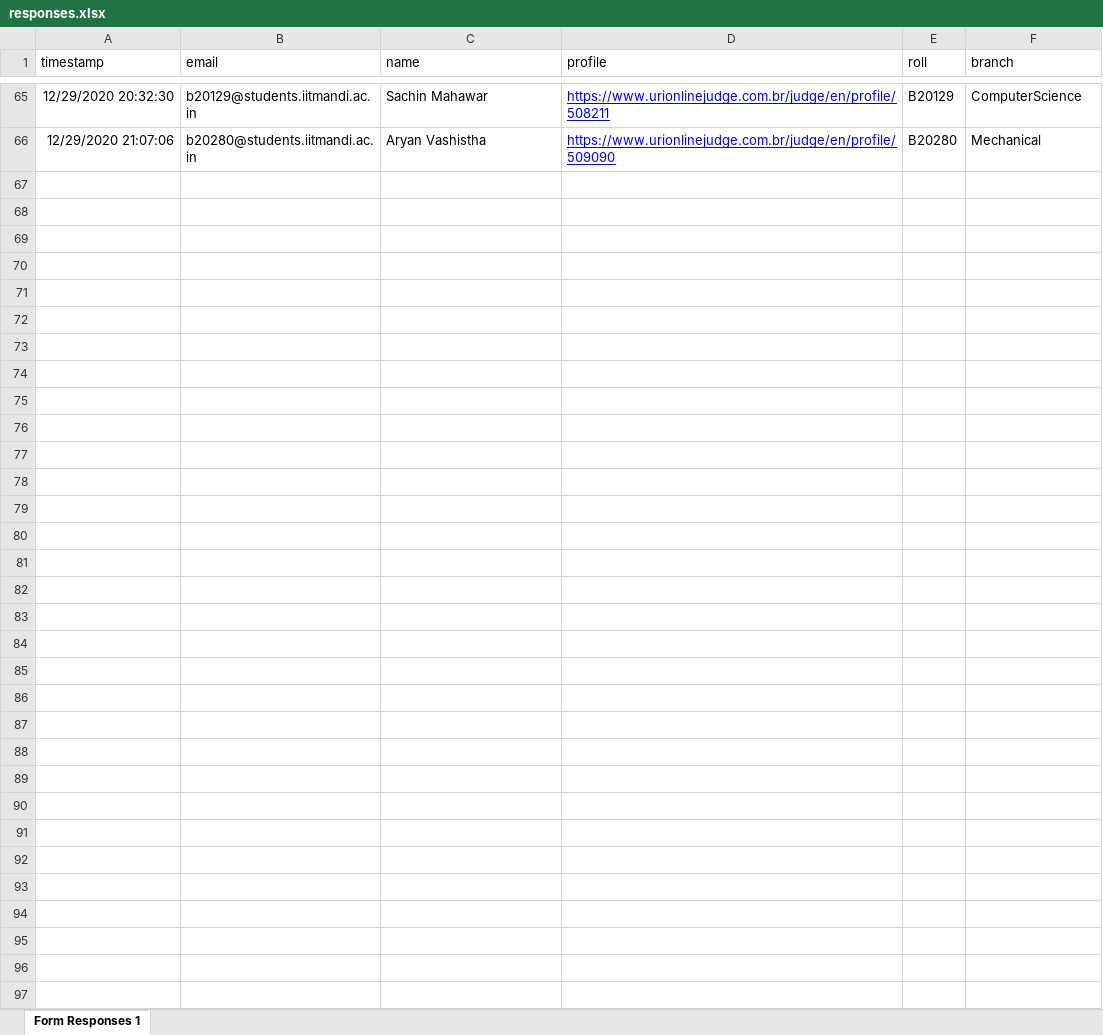
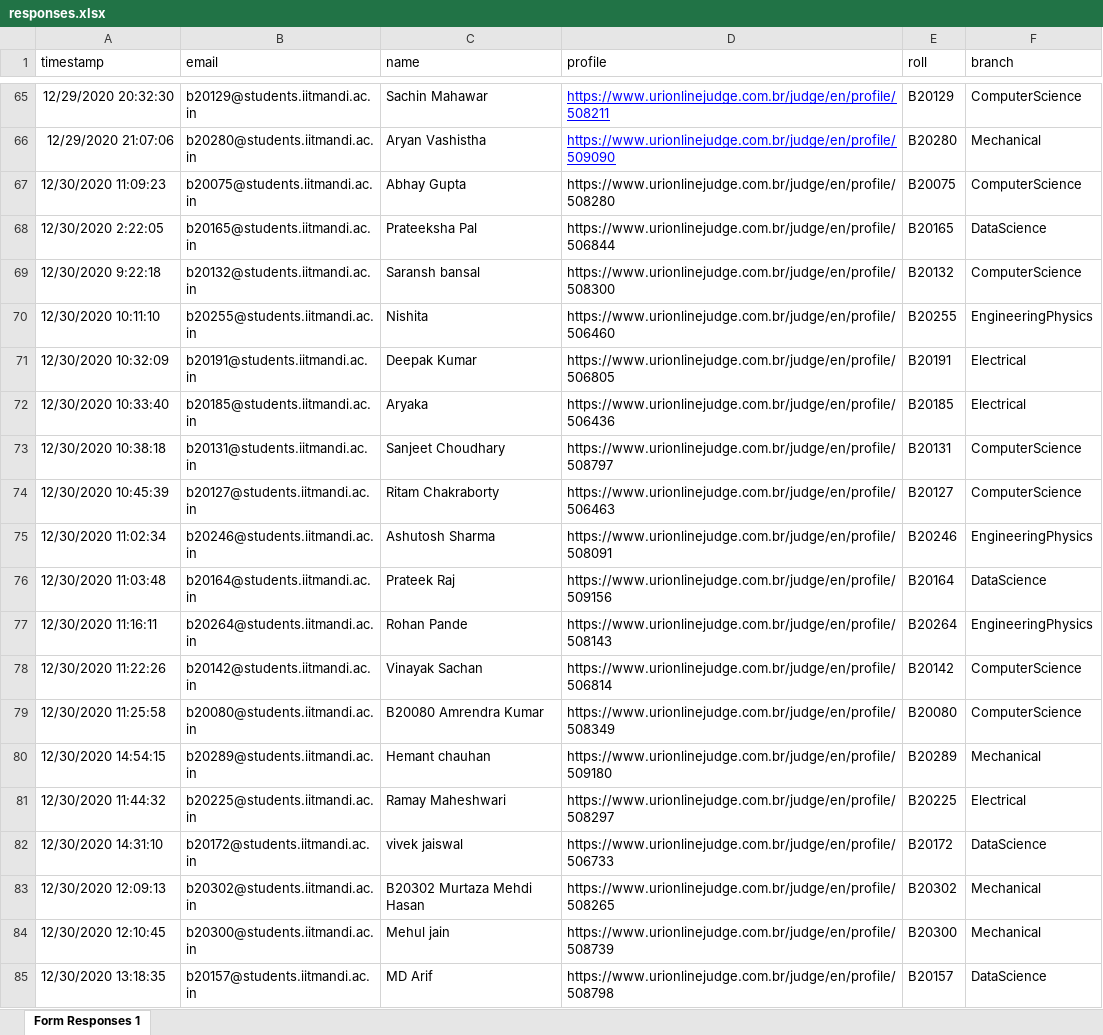
Before and after one commit to KamandPrompt/URI_Judge_Ranklist, an Excel workbook: responses.xlsx, sheet Form Responses 1, drawn as a sheet; only a part is shown, gaps mark what is left out; values as stored, in another font and other column widths than the file's, no borders; the diff covers the shown part only; the diff names each change by its address in the sheet, - before the commit and + after, or states it on an @@ line.

Commit message:
Add new participants

```diff
--- a/responses.xlsx (sheet Form Responses 1)
+++ b/responses.xlsx (sheet Form Responses 1)
+row 67: 12/30/2020 11:09:23 | b20075@students.iitmandi.ac.in | Abhay Gupta | https://www.urionlinejudge.com.br/judge/en/profile/508280 | B20075 | ComputerScience
+row 68: 12/30/2020 2:22:05 | b20165@students.iitmandi.ac.in | Prateeksha Pal | https://www.urionlinejudge.com.br/judge/en/profile/506844 | B20165 | DataScience
+row 69: 12/30/2020 9:22:18 | b20132@students.iitmandi.ac.in | Saransh bansal | https://www.urionlinejudge.com.br/judge/en/profile/508300 | B20132 | ComputerScience
+row 70: 12/30/2020 10:11:10 | b20255@students.iitmandi.ac.in | Nishita | https://www.urionlinejudge.com.br/judge/en/profile/506460 | B20255 | EngineeringPhysics
+row 71: 12/30/2020 10:32:09 | b20191@students.iitmandi.ac.in | Deepak Kumar | https://www.urionlinejudge.com.br/judge/en/profile/506805 | B20191 | Electrical
+row 72: 12/30/2020 10:33:40 | b20185@students.iitmandi.ac.in | Aryaka | https://www.urionlinejudge.com.br/judge/en/profile/506436 | B20185 | Electrical
+row 73: 12/30/2020 10:38:18 | b20131@students.iitmandi.ac.in | Sanjeet Choudhary | https://www.urionlinejudge.com.br/judge/en/profile/508797 | B20131 | ComputerScience
+row 74: 12/30/2020 10:45:39 | b20127@students.iitmandi.ac.in | Ritam Chakraborty | https://www.urionlinejudge.com.br/judge/en/profile/506463 | B20127 | ComputerScience
+row 75: 12/30/2020 11:02:34 | b20246@students.iitmandi.ac.in | Ashutosh Sharma | https://www.urionlinejudge.com.br/judge/en/profile/508091 | B20246 | EngineeringPhysics
+row 76: 12/30/2020 11:03:48 | b20164@students.iitmandi.ac.in | Prateek Raj | https://www.urionlinejudge.com.br/judge/en/profile/509156 | B20164 | DataScience
+row 77: 12/30/2020 11:16:11 | b20264@students.iitmandi.ac.in | Rohan Pande | https://www.urionlinejudge.com.br/judge/en/profile/508143 | B20264 | EngineeringPhysics
+row 78: 12/30/2020 11:22:26 | b20142@students.iitmandi.ac.in | Vinayak Sachan | https://www.urionlinejudge.com.br/judge/en/profile/506814 | B20142 | ComputerScience
+row 79: 12/30/2020 11:25:58 | b20080@students.iitmandi.ac.in | B20080 Amrendra Kumar | https://www.urionlinejudge.com.br/judge/en/profile/508349 | B20080 | ComputerScience
+row 80: 12/30/2020 14:54:15 | b20289@students.iitmandi.ac.in | Hemant chauhan | https://www.urionlinejudge.com.br/judge/en/profile/509180 | B20289 | Mechanical
+row 81: 12/30/2020 11:44:32 | b20225@students.iitmandi.ac.in | Ramay Maheshwari | https://www.urionlinejudge.com.br/judge/en/profile/508297 | B20225 | Electrical
+row 82: 12/30/2020 14:31:10 | b20172@students.iitmandi.ac.in | vivek jaiswal | https://www.urionlinejudge.com.br/judge/en/profile/506733 | B20172 | DataScience
+row 83: 12/30/2020 12:09:13 | b20302@students.iitmandi.ac.in | B20302 Murtaza Mehdi Hasan | https://www.urionlinejudge.com.br/judge/en/profile/508265 | B20302 | Mechanical
+row 84: 12/30/2020 12:10:45 | b20300@students.iitmandi.ac.in | Mehul jain | https://www.urionlinejudge.com.br/judge/en/profile/508739 | B20300 | Mechanical
+row 85: 12/30/2020 13:18:35 | b20157@students.iitmandi.ac.in | MD Arif | https://www.urionlinejudge.com.br/judge/en/profile/508798 | B20157 | DataScience
```
Also changed, not shown: 11 added rows elsewhere in this sheet.
